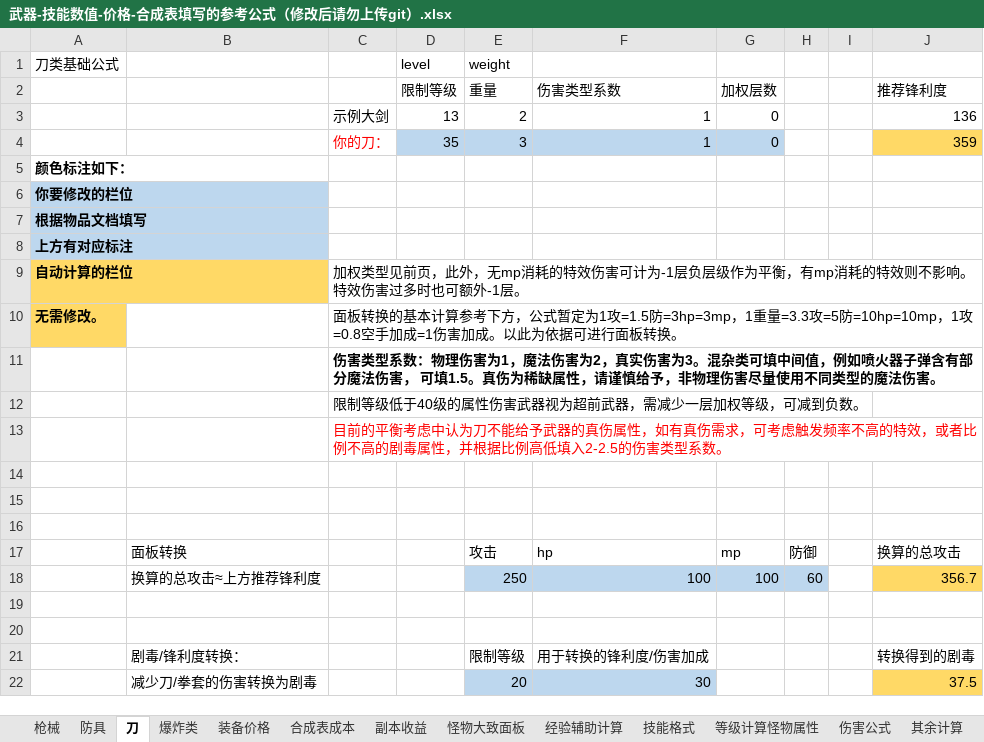
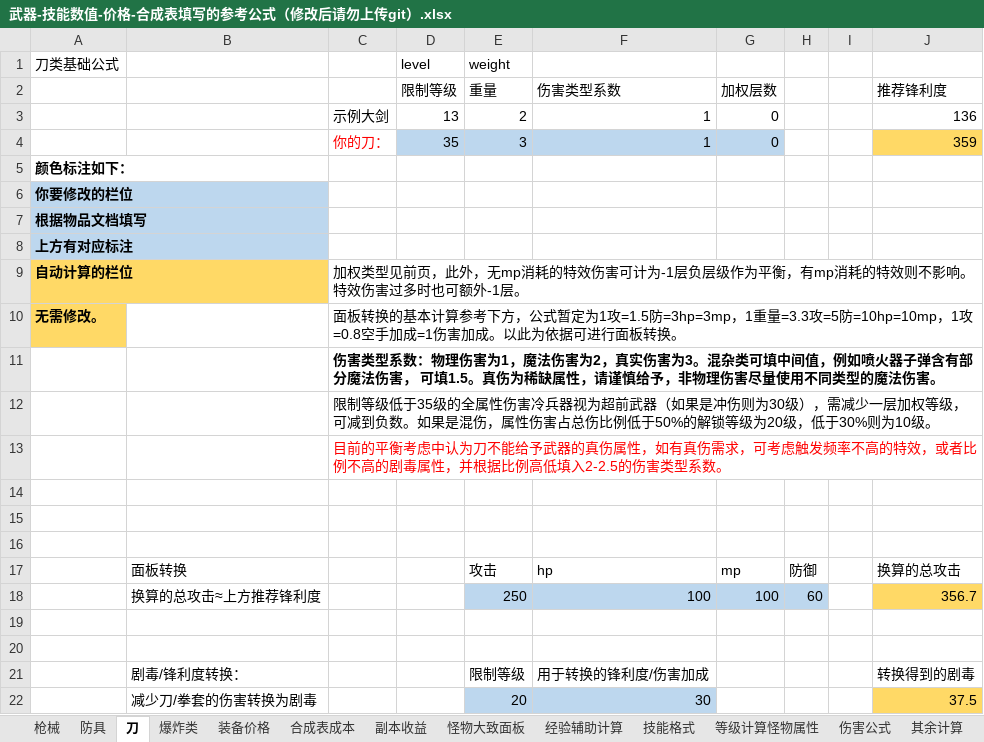
Before and after one commit to FlashNightModReborn/CrazyFlashNight, an Excel workbook: 0.说明文件与教程/武器-技能数值-价格-合成表填写的参考公式（修改后请勿上传git）.xlsx, sheet 刀, drawn as a sheet; values as stored, in another font and other column widths than the file's, no borders; the diff names each change by its address in the sheet, - before the commit and + after, or states it on an @@ line.

Commit message:
✨ feat: 重新规范Excel的解锁等级分配

```diff
--- a/0.说明文件与教程/武器-技能数值-价格-合成表填写的参考公式（修改后请勿上传git）.xlsx (sheet 刀)
+++ b/0.说明文件与教程/武器-技能数值-价格-合成表填写的参考公式（修改后请勿上传git）.xlsx (sheet 刀)
-C12: …等级低于40级的属性伤害武器视为超前武器，需减少一层加权等级，可减到负数。
+C12: …等级低于35级的全属性伤害冷兵器视为超前武器（如果是冲伤则为30级），需减少一层加权等级，可减到负数。如果是混伤，属性伤害占总伤比例低于50%的解锁等级为20级，低于30%则为10级。
```
Also changed, not shown: sheet 枪械.
